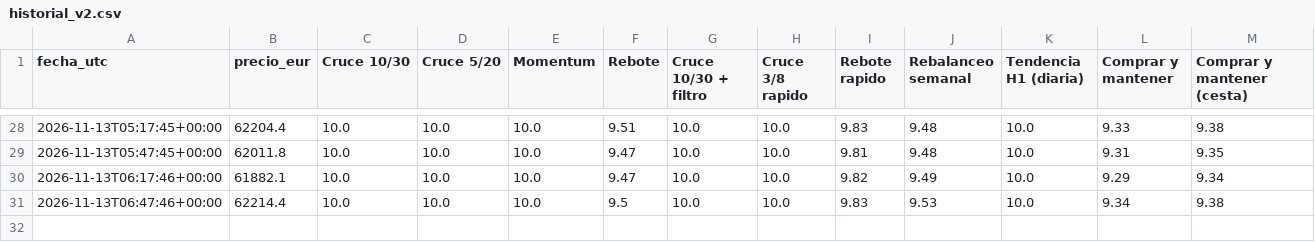
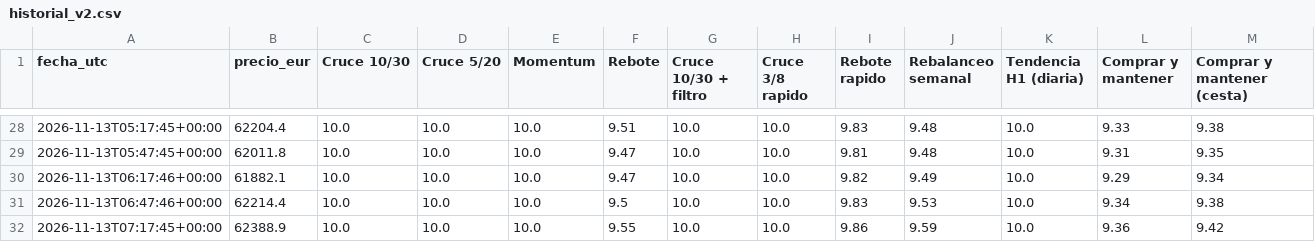
Before and after one commit to KakidLuffy/oficina-agentes, a CSV file: datos/historial_v2.csv, drawn as a sheet; only a part is shown, gaps mark what is left out.

```diff
--- a/datos/historial_v2.csv
+++ b/datos/historial_v2.csv
@@ -31 +31,2 @@ fecha_utc,precio_eur,Cruce 10/30,Cruce 5/20,Momentum,Rebote,Cruce 10/30 + filtro
 2026-11-13T06:47:46+00:00,62214.4,10.0,10.0,10.0,9.5,10.0,10.0,9.83,9.53,10.0,9.34,9.38
+2026-11-13T07:17:45+00:00,62388.9,10.0,10.0,10.0,9.55,10.0,10.0,9.86,9.59,10.0,9.36,9.42
```
Also changed, not shown: 3 other files.
